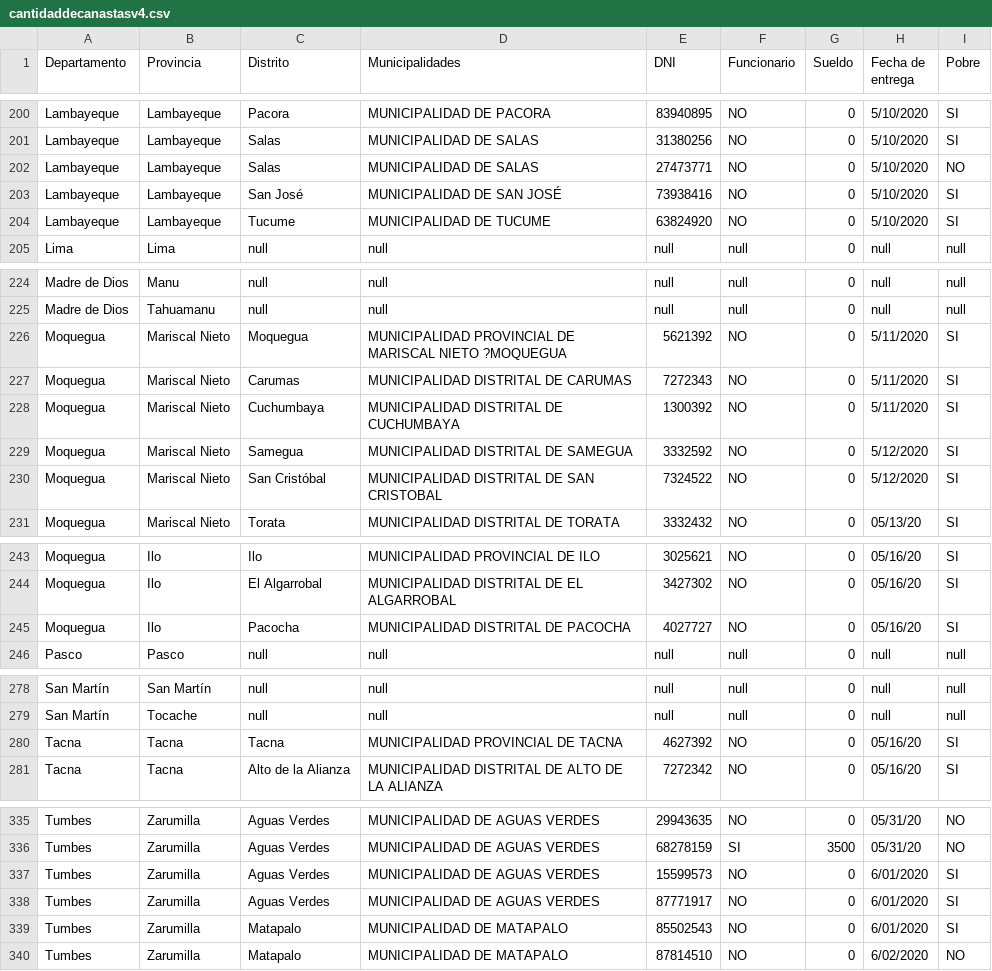
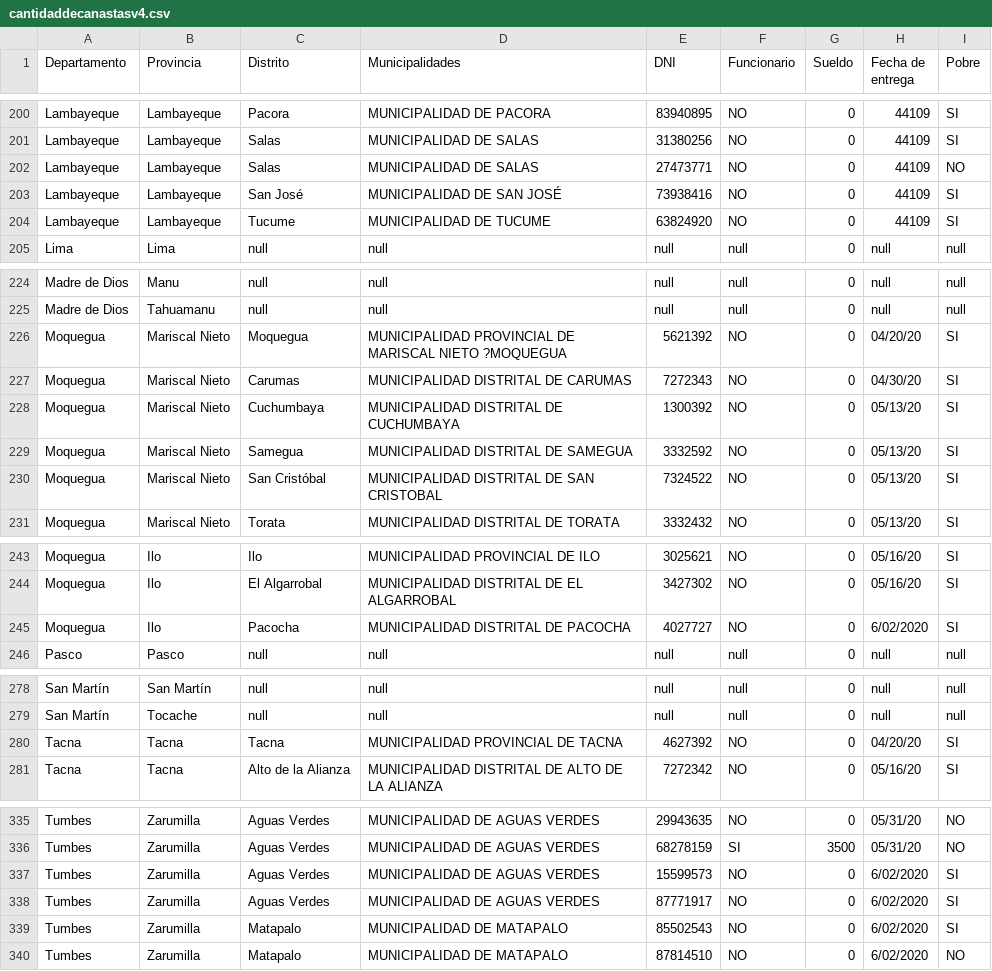
Before and after one commit to ayauri29/dashboards, a CSV file: data/cantidaddecanastasv4.csv, drawn as a sheet; only a part is shown, gaps mark what is left out; the diff covers the shown part only; the diff names each change by its address in the sheet, - before the commit and + after, or states it on an @@ line.

```diff
--- a/data/cantidaddecanastasv4.csv
+++ b/data/cantidaddecanastasv4.csv
-H200:H204 (Fecha de entrega): 5/10/2020
+H200:H204 (Fecha de entrega): 44109
-H226 (Fecha de entrega): 5/11/2020
+H226 (Fecha de entrega): 04/20/20
-H227 (Fecha de entrega): 5/11/2020
+H227 (Fecha de entrega): 04/30/20
-H228 (Fecha de entrega): 5/11/2020
+H228 (Fecha de entrega): 05/13/20
-H229:H230 (Fecha de entrega): 5/12/2020
+H229:H230 (Fecha de entrega): 05/13/20
-H245 (Fecha de entrega): 05/16/20
+H245 (Fecha de entrega): 6/02/2020
-H280 (Fecha de entrega): 05/16/20
+H280 (Fecha de entrega): 04/20/20
-H337:H339 (Fecha de entrega): 6/01/2020
+H337:H339 (Fecha de entrega): 6/02/2020
```
Also changed, not shown: 27 edited cells elsewhere in this file.
